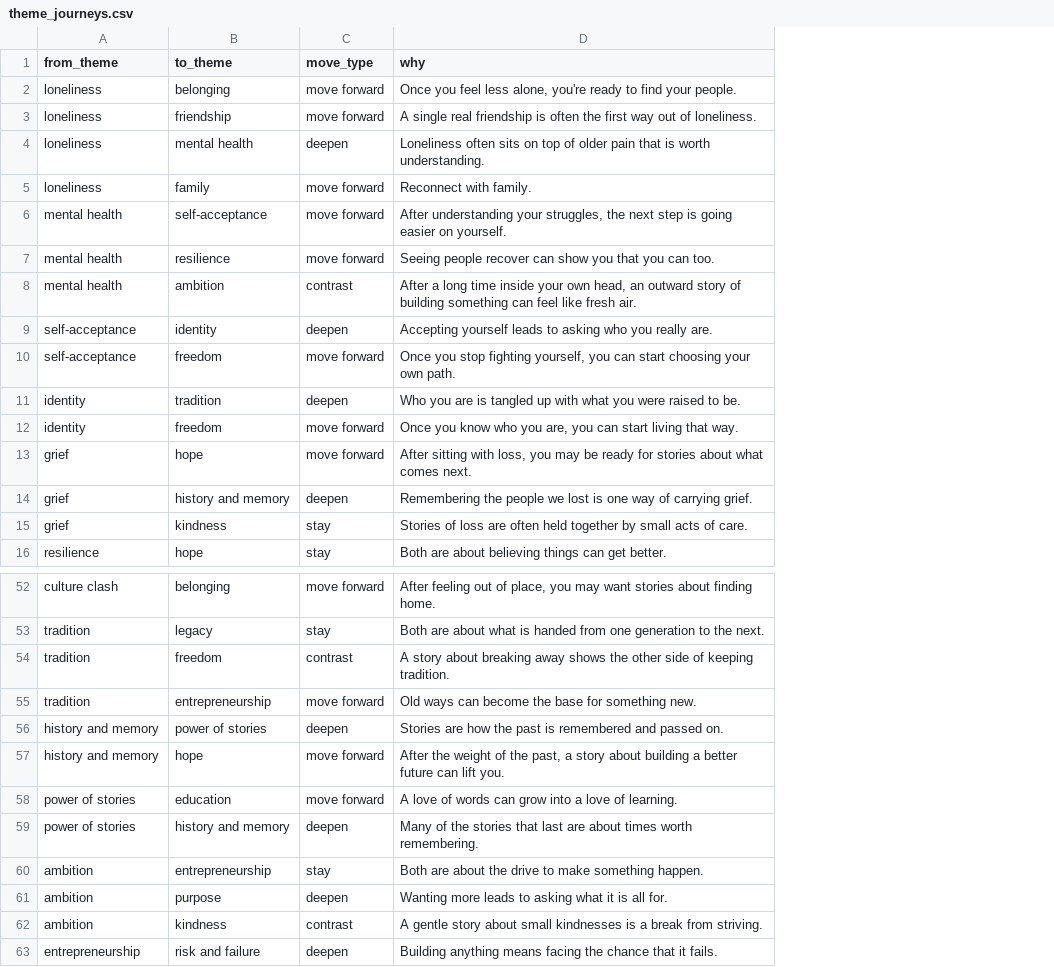
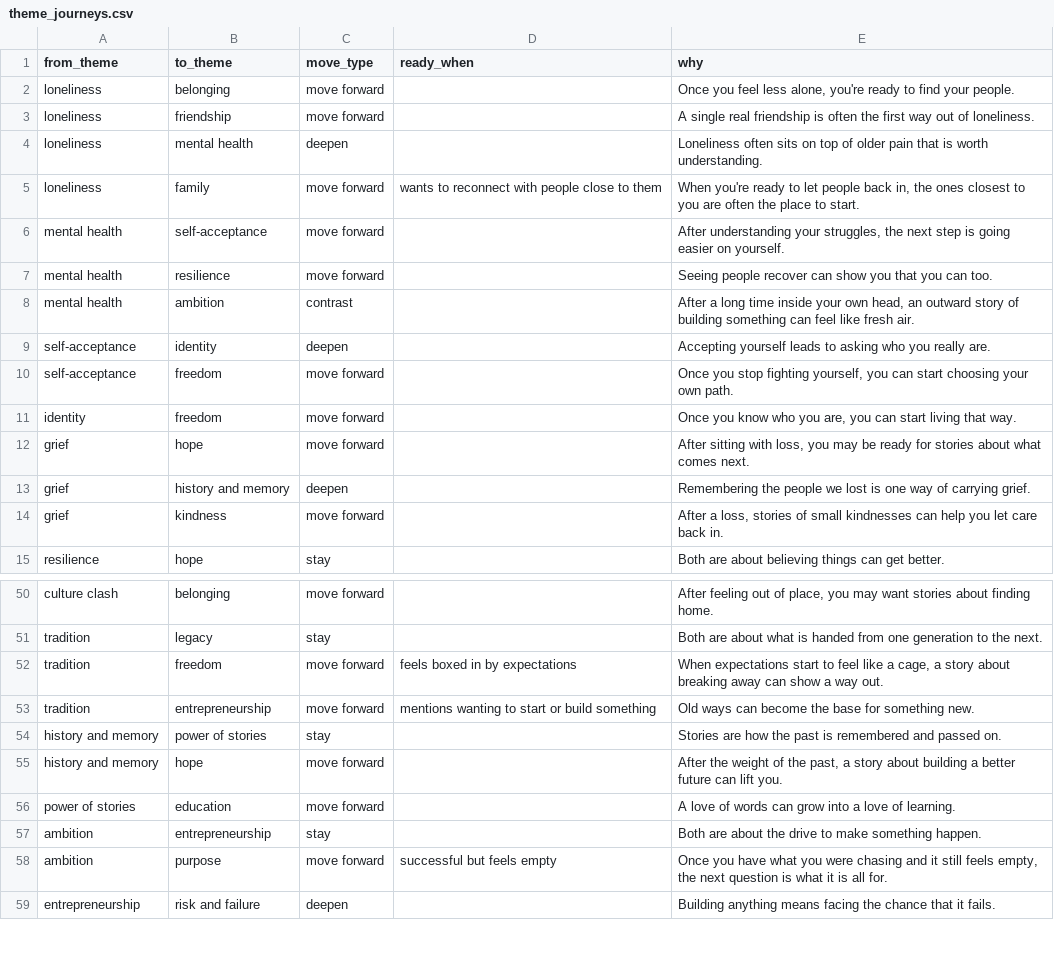
Before and after one commit to vedikahansaria/reading-companion, a CSV file: data/theme_journeys.csv, drawn as a sheet; only a part is shown, gaps mark what is left out; removed rows and columns are numbered as before the commit, all else as after; the diff covers the shown part only; the diff names each change by its address in the sheet, - before the commit and + after, or states it on an @@ line.

```diff
--- a/data/theme_journeys.csv
+++ b/data/theme_journeys.csv
+column D (ready_when), row 5: wants to reconnect with people close to them; rows 52-58: feels boxed in by expectations | mentions wanting to start or build something |  |  |  |  | successful but feels empty
-E5 (why): Reconnect with family.
+E5 (why): When you're ready to let people back in, the ones closest to you are often the place to start.
-row 11: identity | tradition | deepen | Who you are is tangled up with what you were raised to be.
-C14 (move_type): stay
+C14 (move_type): move forward
-E14 (why): Stories of loss are often held together by small acts of care.
+E14 (why): After a loss, stories of small kindnesses can help you let care back in.
-C52 (move_type): contrast
+C52 (move_type): move forward
-E52 (why): A story about breaking away shows the other side of keeping tradition.
+E52 (why): When expectations start to feel like a cage, a story about breaking away can show a way out.
-C54 (move_type): deepen
+C54 (move_type): stay
-row 59: power of stories | history and memory | deepen | Many of the stories that last are about times worth remembering.
-C58 (move_type): deepen
+C58 (move_type): move forward
-E58 (why): Wanting more leads to asking what it…
+E58 (why): Once you have what you were chasing and it still feels empty, the next question is what it…
-row 62: ambition | kindness | contrast | A gentle story about small kindnesses is a break from striving.
```
Also changed, not shown: 1 removed row and 4 edited cells elsewhere in this file, data/books.csv, 6 other files.
